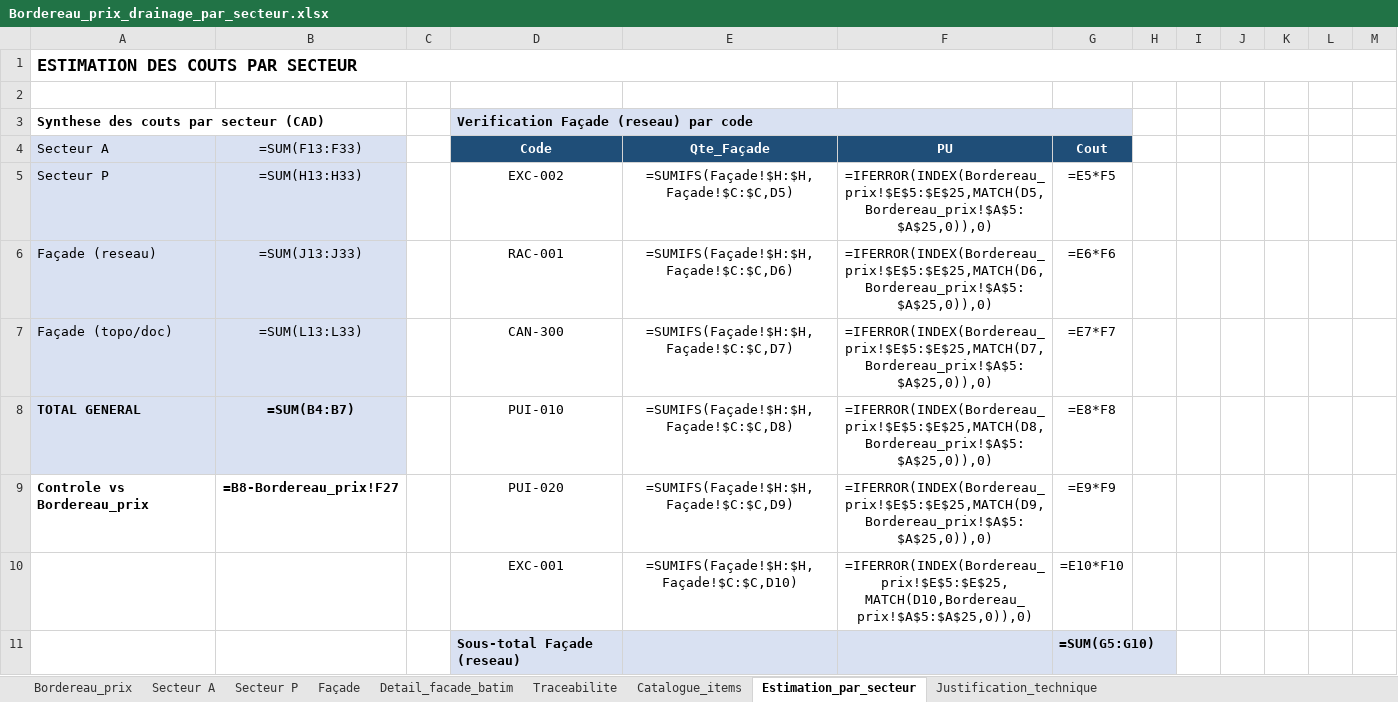
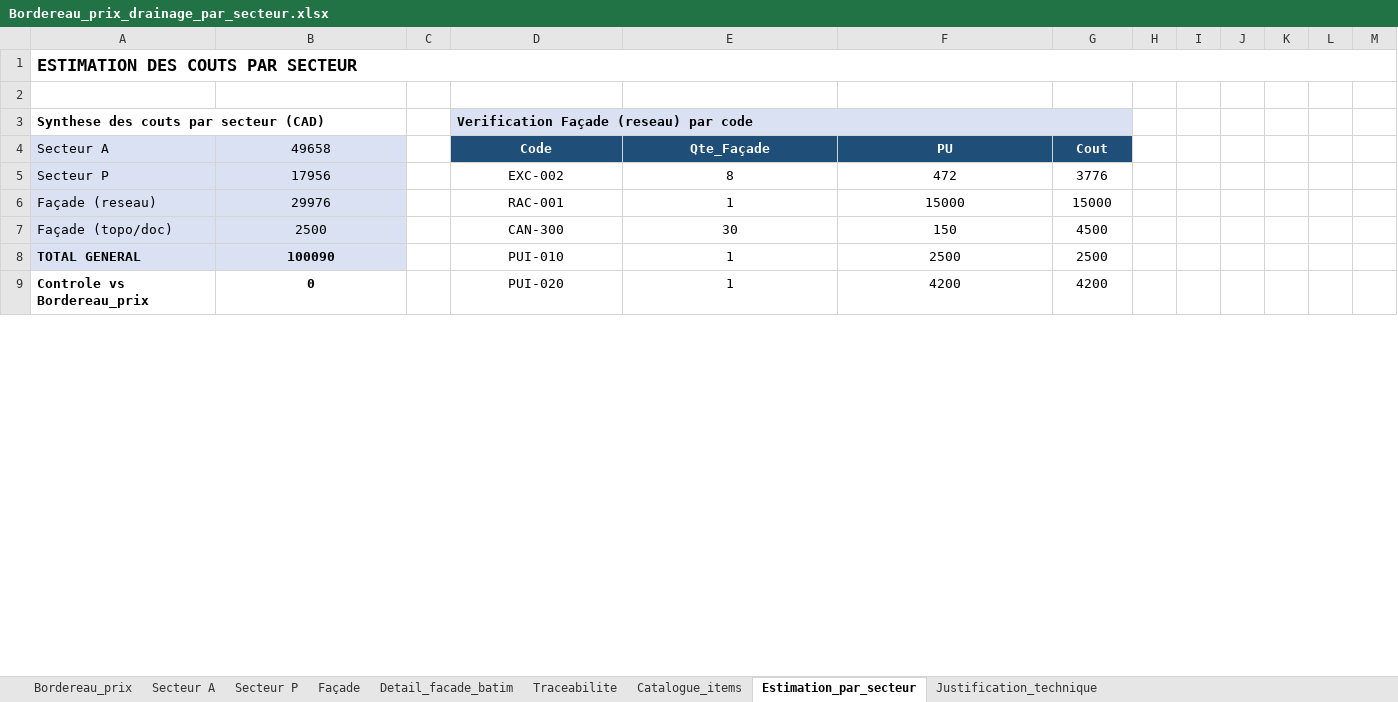
Before and after one commit to acon560-prog/idf-web-app, an Excel workbook: engineering/stormwater-pumping/Bordereau_prix_drainage_par_secteur.xlsx, sheet Estimation_par_secteur, drawn as a sheet; only a part is shown; values as stored, in another font and other column widths than the file's, no borders; formulas without a stored value are shown as written; removed rows and columns are numbered as before the commit, all else as after; the diff covers the shown part only; the diff names each change by its address in the sheet, - before the commit and + after, or states it on an @@ line.

```diff
--- a/engineering/stormwater-pumping/Bordereau_prix_drainage_par_secteur.xlsx (sheet Estimation_par_secteur)
+++ b/engineering/stormwater-pumping/Bordereau_prix_drainage_par_secteur.xlsx (sheet Estimation_par_secteur)
-E3:G3 fill: none
+E3:G3 fill: #D9E1F2
-B4: =SUM(F13:F33)
+B4: 49658
-B5: =SUM(H13:H33)
+B5: 17956
-E5: =SUMIFS(Façade!$H:$H,Façade!$C:$C,D5)
+E5: 8
-F5: =IFERROR(INDEX(Bordereau_prix!$E$5:$E$25,MATCH(D5,Bordereau_prix!$A$5:$A$25,0)),0)
+F5: 472
-G5: =E5*F5
+G5: 3776
-B6: =SUM(J13:J33)
+B6: 29976
-E6: =SUMIFS(Façade!$H:$H,Façade!$C:$C,D6)
+E6: 1
-F6: =IFERROR(INDEX(Bordereau_prix!$E$5:$E$25,MATCH(D6,Bordereau_prix!$A$5:$A$25,0)),0)
+F6: 15000
-G6: =E6*F6
+G6: 15000
-B7: =SUM(L13:L33)
+B7: 2500
-E7: =SUMIFS(Façade!$H:$H,Façade!$C:$C,D7)
+E7: 30
-F7: =IFERROR(INDEX(Bordereau_prix!$E$5:$E$25,MATCH(D7,Bordereau_prix!$A$5:$A$25,0)),0)
+F7: 150
-G7: =E7*F7
+G7: 4500
-B8: =SUM(B4:B7)
+B8: 100090
-E8: =SUMIFS(Façade!$H:$H,Façade!$C:$C,D8)
+E8: 1
-F8: =IFERROR(INDEX(Bordereau_prix!$E$5:$E$25,MATCH(D8,Bordereau_prix!$A$5:$A$25,0)),0)
+F8: 2500
-G8: =E8*F8
+G8: 2500
-B9: =B8-Bordereau_prix!F27
+B9: 0
-E9: =SUMIFS(Façade!$H:$H,Façade!$C:$C,D9)
+E9: 1
-F9: =IFERROR(INDEX(Bordereau_prix!$E$5:$E$25,MATCH(D9,Bordereau_prix!$A$5:$A$25,0)),0)
+F9: 4200
-G9: =E9*F9
+G9: 4200
-row 10:  |  |  | EXC-001 | =SUMIFS(Façade!$H:$H,Façade!$C:$C,D10) | =IFERROR(INDEX(Bordereau_prix!$E$5:$E$25,MATCH(D10,Bordereau_prix!$A$5:$A$25,0)),0) | =E10*F10
-row 11:  |  |  | Sous-total Façade (reseau) |  |  | =SUM(G5:G10)
```
Also changed, not shown: 23 added rows, 21 removed rows and 5 edited cells elsewhere in this sheet, sheet Bordereau_prix, sheet Secteur A, sheet Secteur P, sheet Façade, sheet Detail_facade_batim, engineering/stormwater-pumping/PostPompagePluvial_Meta_TRAVAIL_maison_FR.xlsx.
